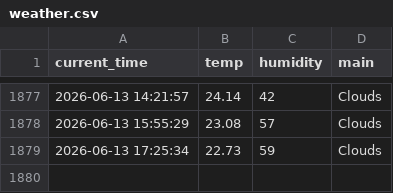
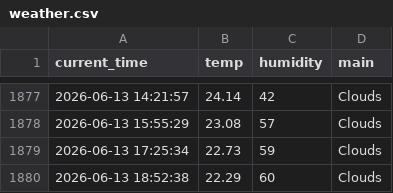
Before and after one commit to kyb7640-gif/weather_5m, a CSV file: weather.csv, drawn as a sheet; only a part is shown, gaps mark what is left out; the diff names each change by its address in the sheet, - before the commit and + after, or states it on an @@ line.

```diff
--- a/weather.csv
+++ b/weather.csv
+row 1880: 2026-06-13 18:52:38 | 22.29 | 60 | Clouds
```
